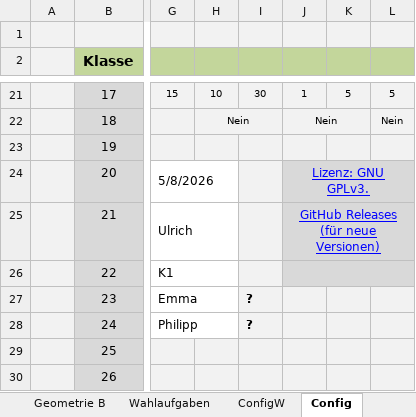
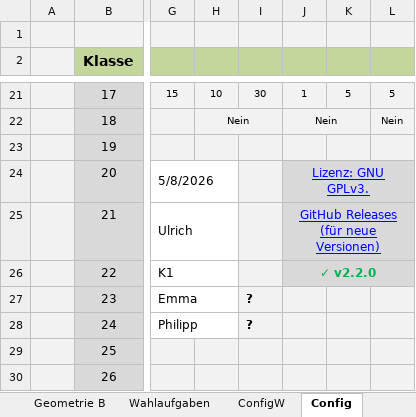
Before and after one commit to bee-eater/EXCEL-Korrekturliste-Mathe-ABI, an Excel workbook: Korrekturliste.xlsm, sheet Config, drawn as a sheet; only a part is shown, gaps mark what is left out; values as stored, in another font and other column widths than the file's, no borders; charts and pictures not drawn; the diff names each change by its address in the sheet, - before the commit and + after, or states it on an @@ line.

```diff
--- a/Korrekturliste.xlsm (sheet Config)
+++ b/Korrekturliste.xlsm (sheet Config)
-J26: (empty)
+J26: ✓ v2.2.0
```
Also changed, not shown: charts or pictures, 4 other files.
